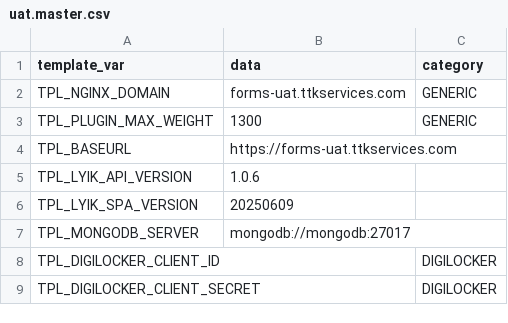
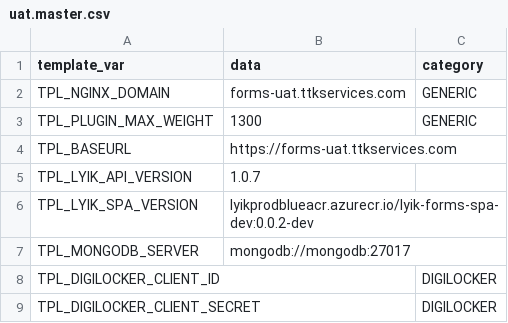
Before and after one commit to lyikadmin/lyik_ttk, a CSV file: master_config/uat.master.csv, drawn as a sheet.

```diff
--- a/master_config/uat.master.csv
+++ b/master_config/uat.master.csv
@@ -4,4 +4,4 @@ TPL_PLUGIN_MAX_WEIGHT,1300,GENERIC
 TPL_BASEURL,https://forms-uat.ttkservices.com,
-TPL_LYIK_API_VERSION,1.0.6,
-TPL_LYIK_SPA_VERSION,20250609,
+TPL_LYIK_API_VERSION,1.0.7,
+TPL_LYIK_SPA_VERSION,lyikprodblueacr.azurecr.io/lyik-forms-spa-dev:0.0.2-dev,
 TPL_MONGODB_SERVER,mongodb://mongodb:27017,
```
Also changed, not shown: master_config/base.master.csv, 3 other files.
